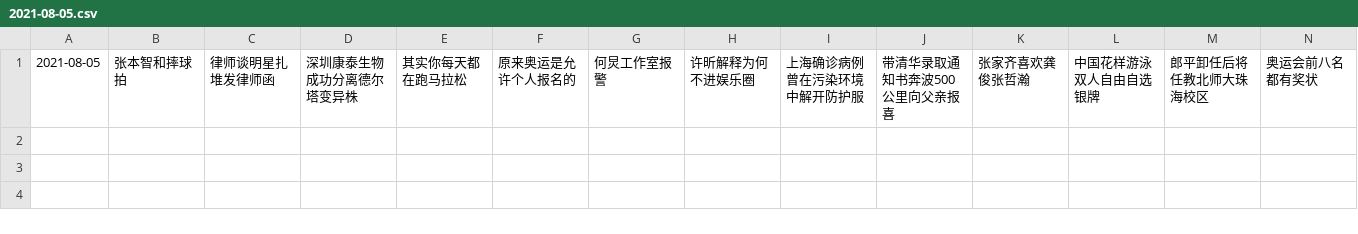
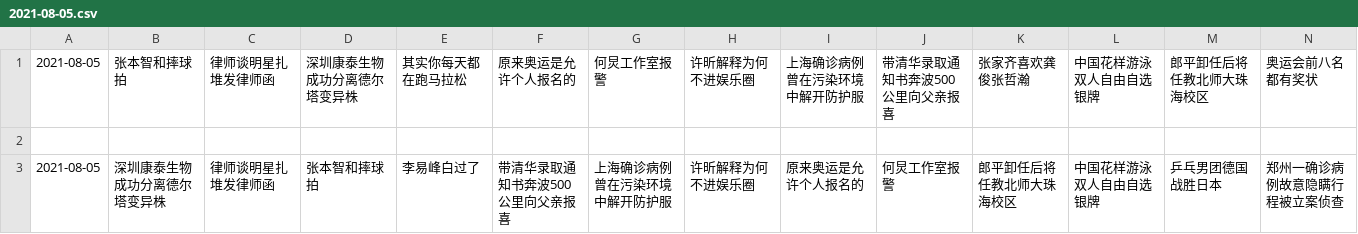
Before and after one commit to vmp65l3/weibo-hotrank, a CSV file: data/2021-08-05.csv, drawn as a sheet; only a part is shown; rows hold the shown columns only; the diff names each change by its address in the sheet, - before the commit and + after, or states it on an @@ line.

```diff
--- a/data/2021-08-05.csv
+++ b/data/2021-08-05.csv
+row 2: (empty)
+row 3: 2021-08-05 | 深圳康泰生物成功分离德尔塔变异株 | 律师谈明星扎堆发律师函 | 张本智和摔球拍 | 李易峰白过了 | 带清华录取通知书奔波500公里向父亲报喜 | 上海确诊病例曾在污染环境中解开防护服 | 许昕解释为何不进娱乐圈 | 原来奥运是允许个人报名的 | 何炅工作室报警 | 郎平卸任后将任教北师大珠海校区 | 中国花样游泳双人自由自选银牌 | 乒乓男团德国战胜日本 | 郑州一确诊病例故意隐瞒行程被立案侦查
```
Also changed, not shown: 1 other file.
